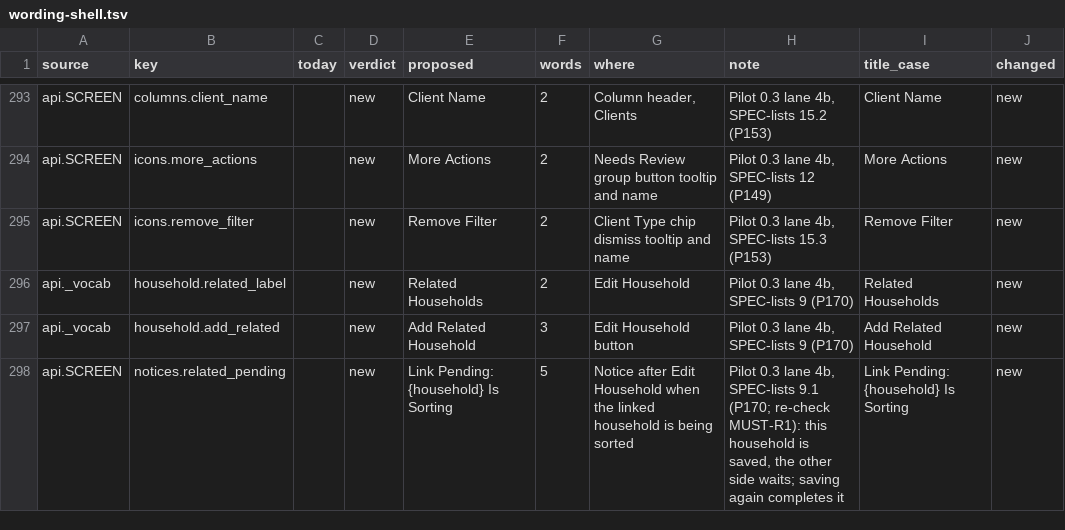
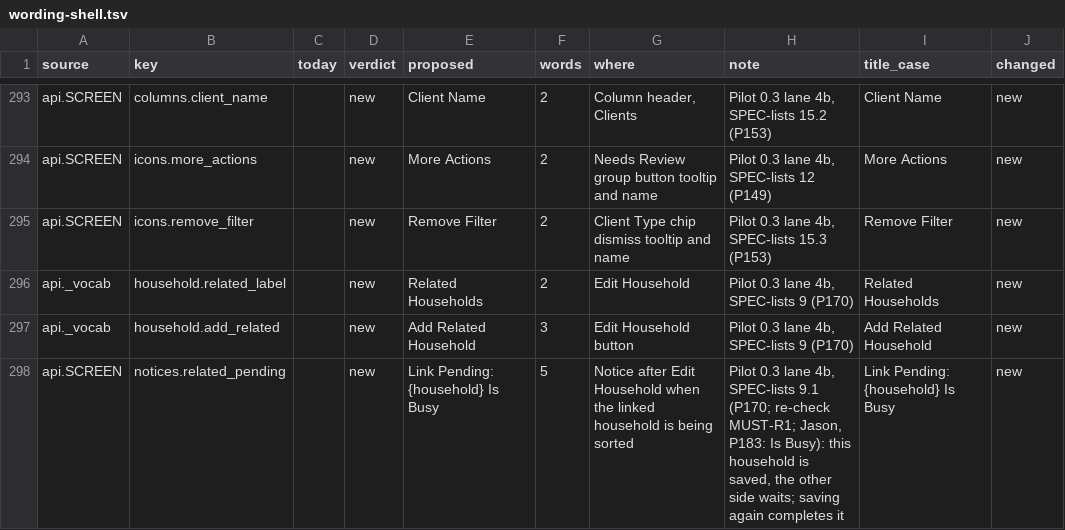
Before and after one commit to J-Park-Associates/Tax-Info-Request-List-Pilot, a TSV file: pilot/wording-shell.tsv, drawn as a sheet; only a part is shown, gaps mark what is left out.

Commit message:
Lane 4b: Link Pending notice says Is Busy (Jason, P183); Q10-Q14 decided A (P182); re-check 2

```diff
--- a/pilot/wording-shell.tsv
+++ b/pilot/wording-shell.tsv
@@ -297,2 +297,2 @@ api._vocab	household.related_label		new	Related Households	2	Edit Household	Pilo
 api._vocab	household.add_related		new	Add Related Household	3	Edit Household button	Pilot 0.3 lane 4b, SPEC-lists 9 (P170)	Add Related Household	new
-api.SCREEN	notices.related_pending		new	Link Pending: {household} Is Sorting	5	Notice after Edit Household when the linked household is being sorted	Pilot 0.3 lane 4b, SPEC-lists 9.1 (P170; re-check MUST-R1): this household is saved, the other side waits; saving again completes it	Link Pending: {household} Is Sorting	new
+api.SCREEN	notices.related_pending		new	Link Pending: {household} Is Busy	5	Notice after Edit Household when the linked household is being sorted	Pilot 0.3 lane 4b, SPEC-lists 9.1 (P170; re-check MUST-R1; Jason, P183: Is Busy): this household is saved, the other side waits; saving again completes it	Link Pending: {household} Is Busy	new
```
Also changed, not shown: 6 other files.
